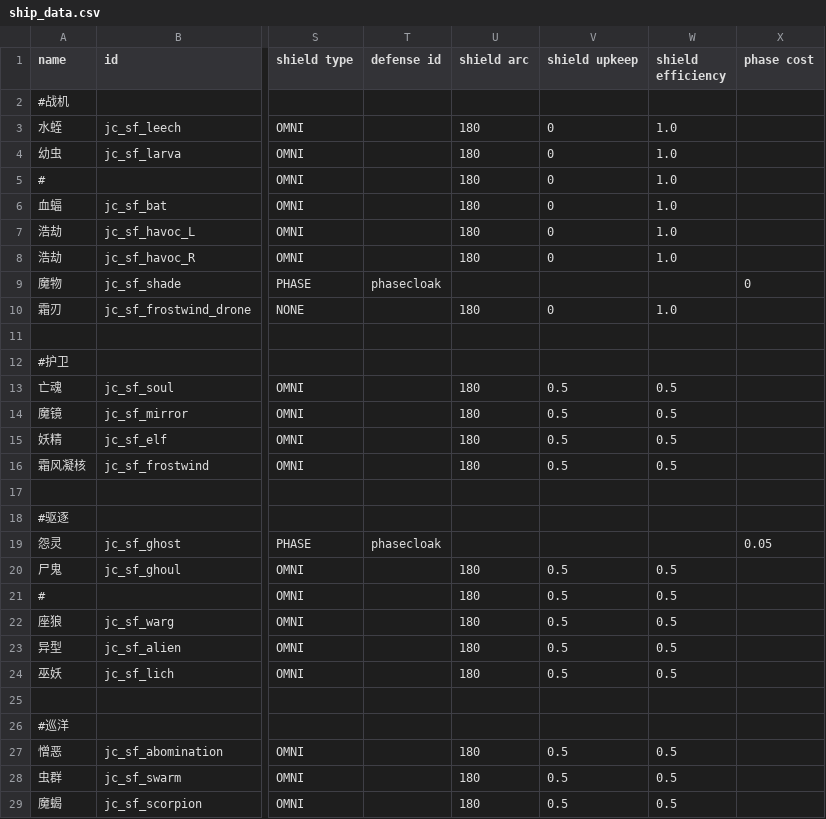
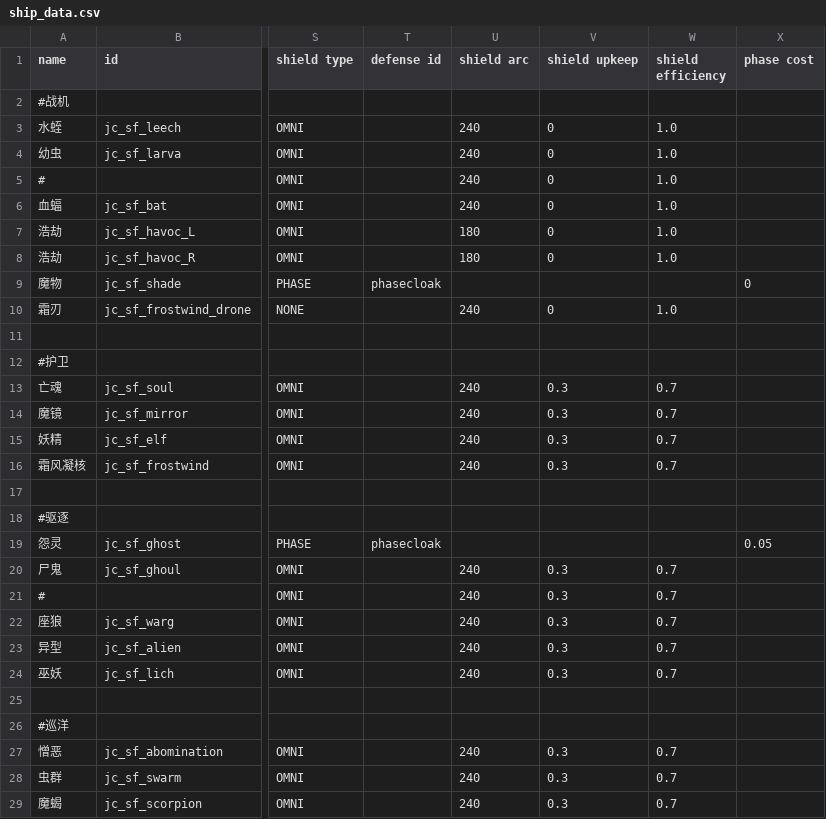
Before and after one commit to JCan2233/SF, a CSV file: data/hulls/ship_data.csv, drawn as a sheet; only a part is shown, gaps mark what is left out; the diff covers the shown part only; the diff names each change by its address in the sheet, - before the commit and + after, or states it on an @@ line.

```diff
--- a/data/hulls/ship_data.csv
+++ b/data/hulls/ship_data.csv
-U3:U6 (shield arc): 180
+U3:U6 (shield arc): 240
-U10 (shield arc): 180
+U10 (shield arc): 240
-U13:U16 (shield arc): 180
+U13:U16 (shield arc): 240
-V13:V16 (shield upkeep): 0.5
+V13:V16 (shield upkeep): 0.3
-W13:W16 (shield efficiency): 0.5
+W13:W16 (shield efficiency): 0.7
-U20:U24 (shield arc): 180
+U20:U24 (shield arc): 240
-V20:V24 (shield upkeep): 0.5
+V20:V24 (shield upkeep): 0.3
-W20:W24 (shield efficiency): 0.5
+W20:W24 (shield efficiency): 0.7
-U27:U29 (shield arc): 180
+U27:U29 (shield arc): 240
-V27:V29 (shield upkeep): 0.5
+V27:V29 (shield upkeep): 0.3
-W27:W29 (shield efficiency): 0.5
+W27:W29 (shield efficiency): 0.7
```
Also changed, not shown: 41 edited cells elsewhere in this file, 2 other files.
